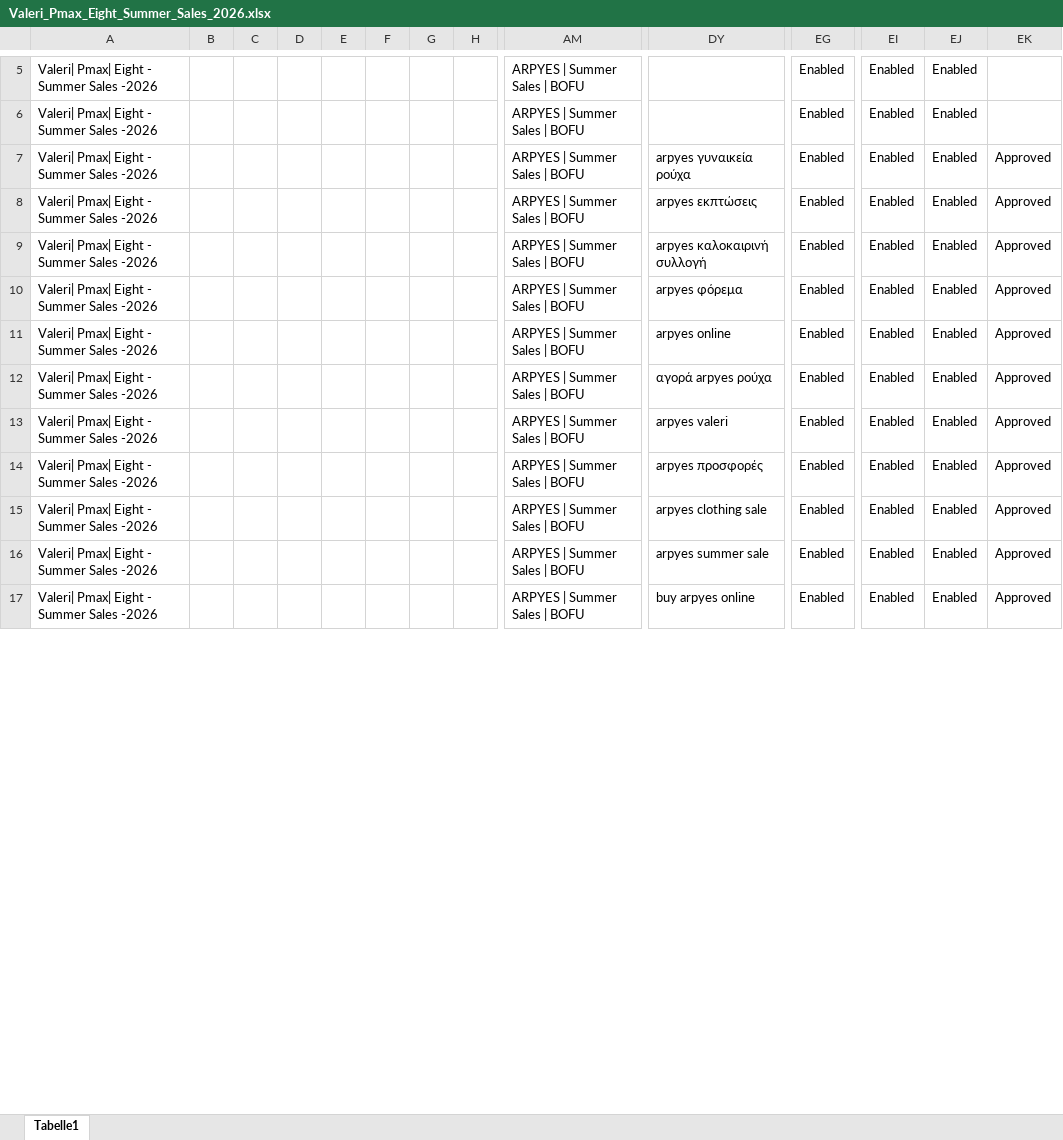
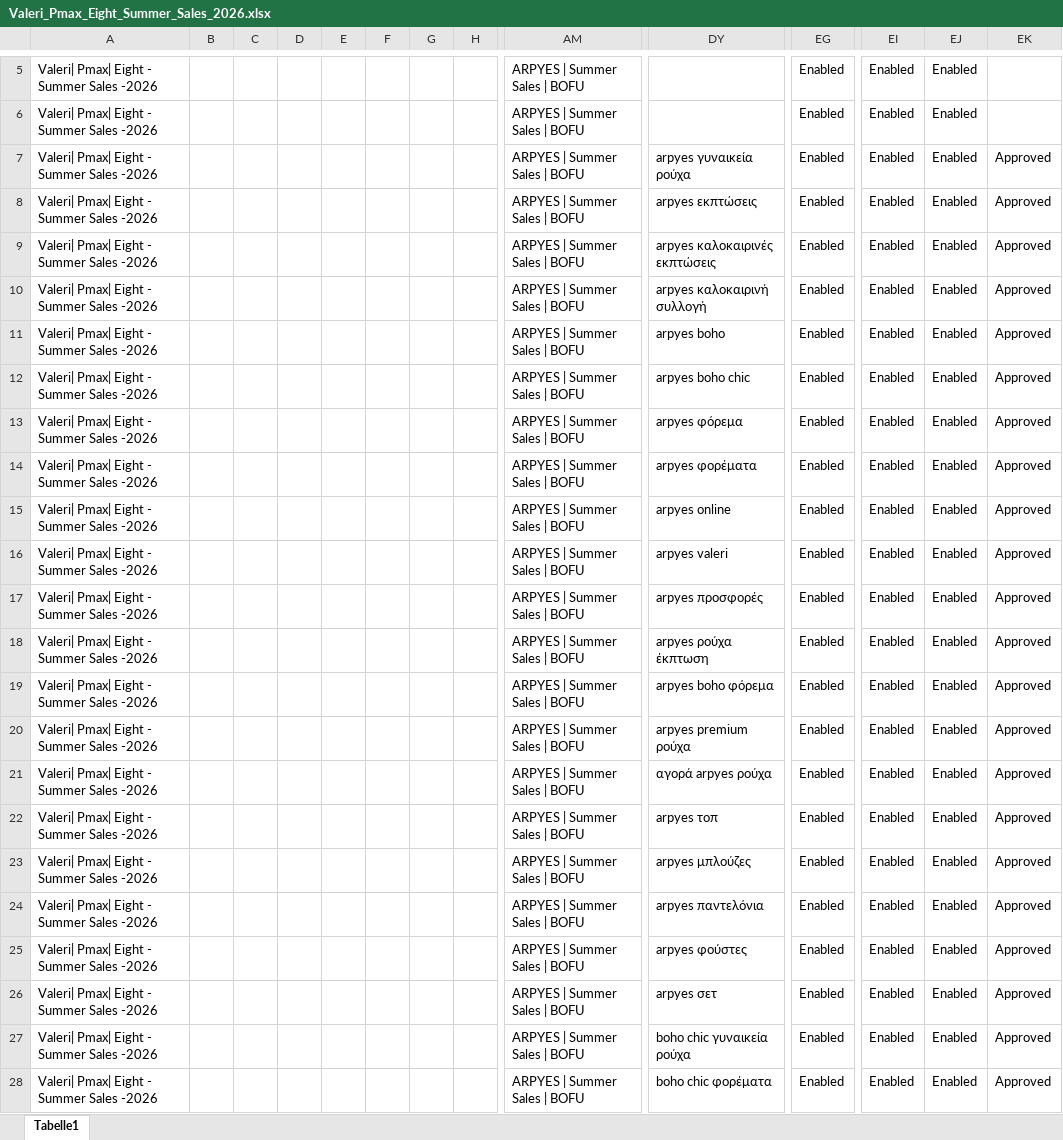
Before and after one commit to AndronikosBrb/counter-app-fromdskapp, an Excel workbook: Valeri_Pmax_Eight_Summer_Sales_2026.xlsx, sheet Tabelle1, drawn as a sheet; only a part is shown, gaps mark what is left out; the shorter side is filled out with more unchanged rows; values as stored, in another font and other column widths than the file's, no borders; rows hold the shown columns only; the diff covers the shown part only; the diff names each change by its address in the sheet, - before the commit and + after, or states it on an @@ line.

```diff
--- a/Valeri_Pmax_Eight_Summer_Sales_2026.xlsx (sheet Tabelle1)
+++ b/Valeri_Pmax_Eight_Summer_Sales_2026.xlsx (sheet Tabelle1)
+row 9: Valeri| Pmax| Eight - Summer Sales -2026 |  |  |  |  |  |  |  | ARPYES | Summer Sales | BOFU | arpyes καλοκαιρινές εκπτώσεις | Enabled | Enabled | Enabled | Approved
+row 11: Valeri| Pmax| Eight - Summer Sales -2026 |  |  |  |  |  |  |  | ARPYES | Summer Sales | BOFU | arpyes boho | Enabled | Enabled | Enabled | Approved
+row 12: Valeri| Pmax| Eight - Summer Sales -2026 |  |  |  |  |  |  |  | ARPYES | Summer Sales | BOFU | arpyes boho chic | Enabled | Enabled | Enabled | Approved
+row 14: Valeri| Pmax| Eight - Summer Sales -2026 |  |  |  |  |  |  |  | ARPYES | Summer Sales | BOFU | arpyes φορέματα | Enabled | Enabled | Enabled | Approved
+row 18: Valeri| Pmax| Eight - Summer Sales -2026 |  |  |  |  |  |  |  | ARPYES | Summer Sales | BOFU | arpyes ρούχα έκπτωση | Enabled | Enabled | Enabled | Approved
+row 19: Valeri| Pmax| Eight - Summer Sales -2026 |  |  |  |  |  |  |  | ARPYES | Summer Sales | BOFU | arpyes boho φόρεμα | Enabled | Enabled | Enabled | Approved
+row 20: Valeri| Pmax| Eight - Summer Sales -2026 |  |  |  |  |  |  |  | ARPYES | Summer Sales | BOFU | arpyes premium ρούχα | Enabled | Enabled | Enabled | Approved
@@ row 12 moved to row 21: Valeri| Pmax| Eight - Summer Sales -2026 @@
+row 22: Valeri| Pmax| Eight - Summer Sales -2026 |  |  |  |  |  |  |  | ARPYES | Summer Sales | BOFU | arpyes τοπ | Enabled | Enabled | Enabled | Approved
+row 23: Valeri| Pmax| Eight - Summer Sales -2026 |  |  |  |  |  |  |  | ARPYES | Summer Sales | BOFU | arpyes μπλούζες | Enabled | Enabled | Enabled | Approved
+row 24: Valeri| Pmax| Eight - Summer Sales -2026 |  |  |  |  |  |  |  | ARPYES | Summer Sales | BOFU | arpyes παντελόνια | Enabled | Enabled | Enabled | Approved
+row 25: Valeri| Pmax| Eight - Summer Sales -2026 |  |  |  |  |  |  |  | ARPYES | Summer Sales | BOFU | arpyes φούστες | Enabled | Enabled | Enabled | Approved
+row 26: Valeri| Pmax| Eight - Summer Sales -2026 |  |  |  |  |  |  |  | ARPYES | Summer Sales | BOFU | arpyes σετ | Enabled | Enabled | Enabled | Approved
+row 27: Valeri| Pmax| Eight - Summer Sales -2026 |  |  |  |  |  |  |  | ARPYES | Summer Sales | BOFU | boho chic γυναικεία ρούχα | Enabled | Enabled | Enabled | Approved
+row 28: Valeri| Pmax| Eight - Summer Sales -2026 |  |  |  |  |  |  |  | ARPYES | Summer Sales | BOFU | boho chic φορέματα | Enabled | Enabled | Enabled | Approved
```
Also changed, not shown: 22 added rows and 28 edited cells elsewhere in this sheet.
